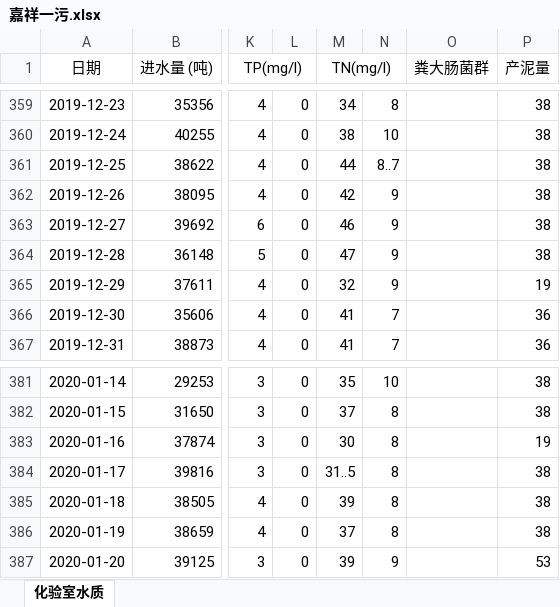
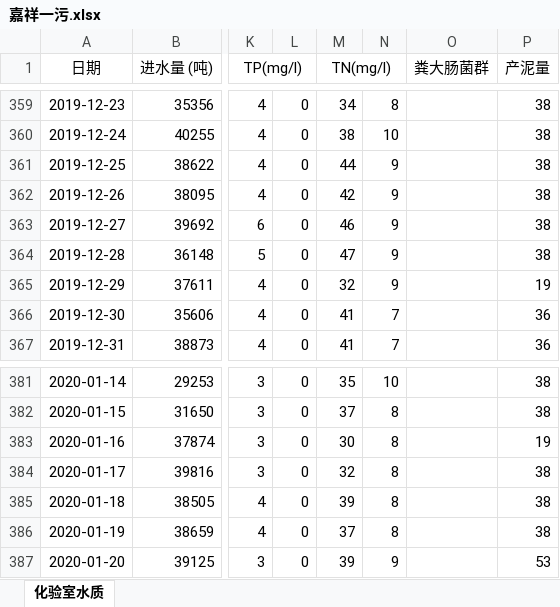
Before and after one commit to zhousning/blaze, an Excel workbook: lib/tasks/data/inoutcms/lishi/嘉祥一污.xlsx, sheet 化验室水质, drawn as a sheet; only a part is shown, gaps mark what is left out; values as stored, in another font and other column widths than the file's, no borders; the diff names each change by its address in the sheet, - before the commit and + after, or states it on an @@ line.

```diff
--- a/lib/tasks/data/inoutcms/lishi/嘉祥一污.xlsx (sheet 化验室水质)
+++ b/lib/tasks/data/inoutcms/lishi/嘉祥一污.xlsx (sheet 化验室水质)
-N361: 8..7
+N361: 9
-M384 (TN(mg/l)): 31..5
+M384 (TN(mg/l)): 32
```
Also changed, not shown: lib/tasks/data/inoutcms/lishi/任城污水.xlsx, lib/tasks/data/inoutcms/lishi/曲阜一污.xlsx, 8 other files.
